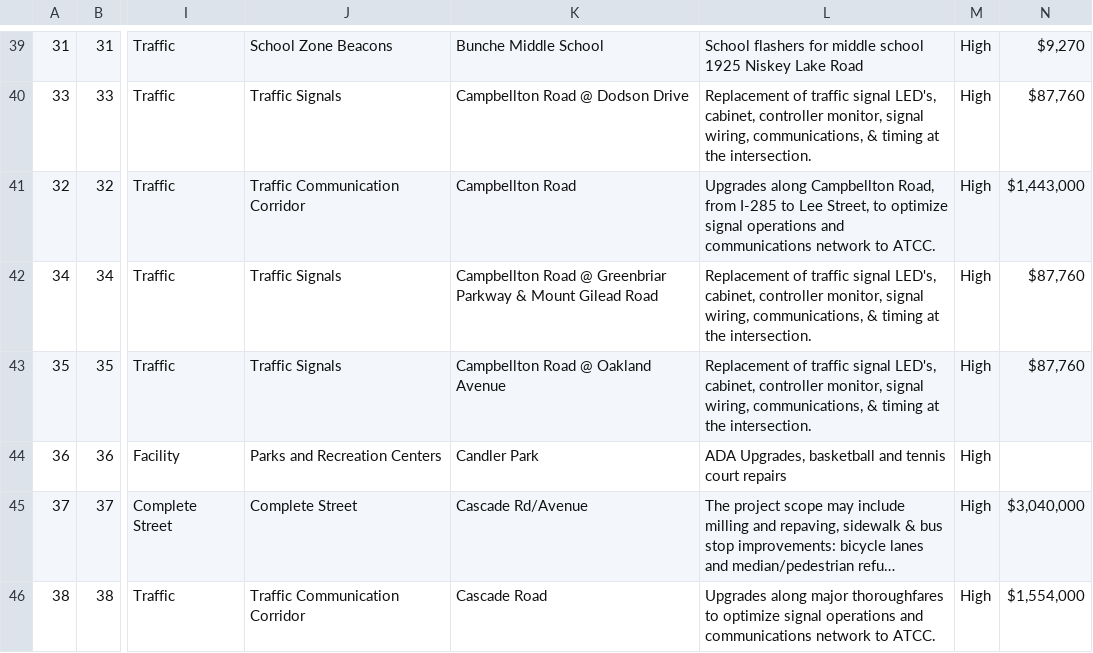
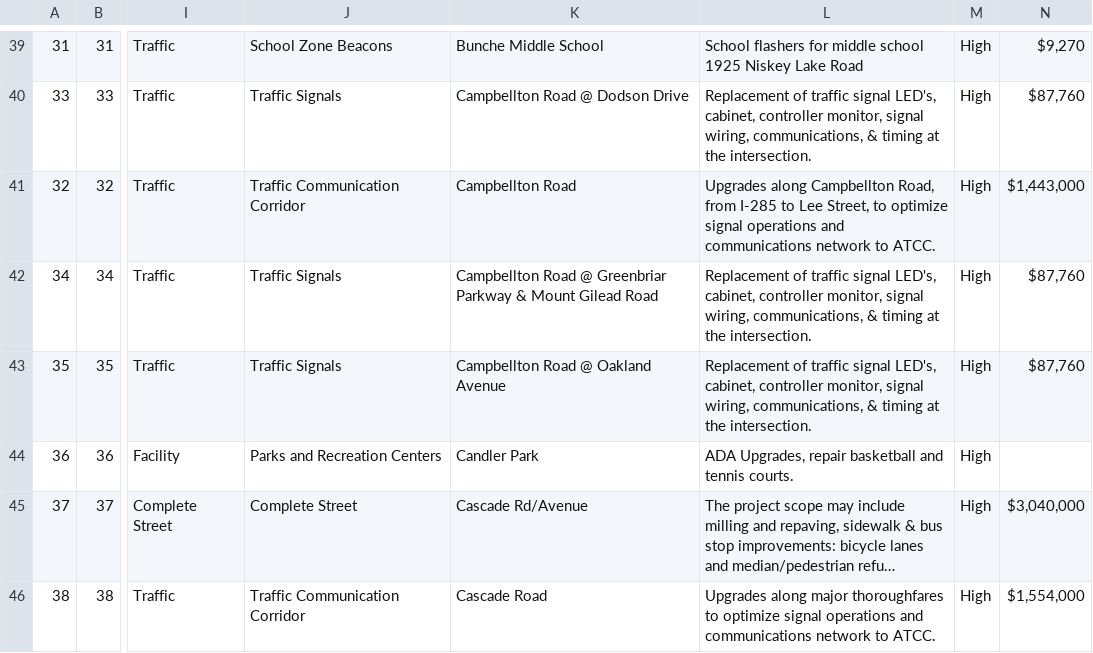
Before and after one commit to codeforamerica/buildatlanta, a CSV file: app/data/projects-geocoded.csv, drawn as a sheet; only a part is shown, gaps mark what is left out; long unchanged cells end in …; the diff covers the shown part only; the diff names each change by its address in the sheet, - before the commit and + after, or states it on an @@ line.

```diff
--- a/app/data/projects-geocoded.csv
+++ b/app/data/projects-geocoded.csv
-L44: ADA Upgrades, basketball and tennis court repairs
+L44: ADA Upgrades, repair basketball and tennis courts.
```
Also changed, not shown: 54 edited cells elsewhere in this file, app/data/projects.csv, 2 other files.
